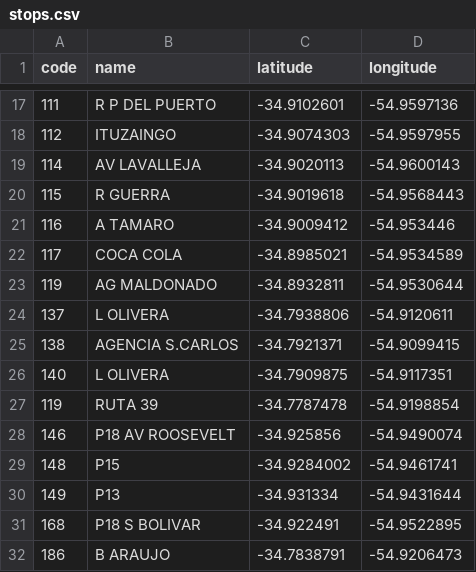
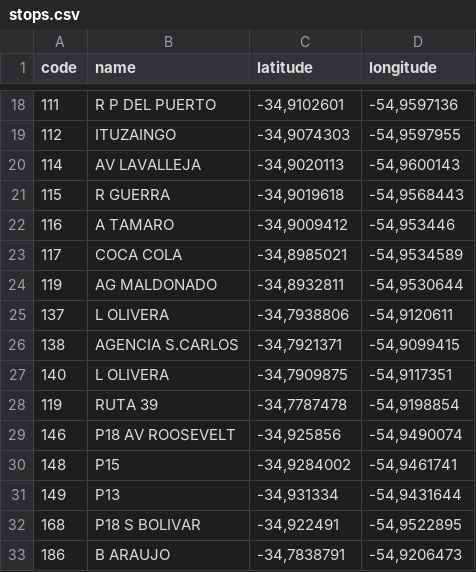
Before and after one commit to Nahuelche13/como_llegar, a CSV file: assets/csv/stops.csv, drawn as a sheet; only a part is shown, gaps mark what is left out; the diff covers the shown part only.

```diff
--- a/assets/csv/stops.csv
+++ b/assets/csv/stops.csv
@@ -17,16 +18,16 @@ code,name,latitude,longitude
-111,R P DEL PUERTO,-34.9102601,-54.9597136
-112,ITUZAINGO,-34.9074303,-54.9597955
-114,AV LAVALLEJA,-34.9020113,-54.9600143
-115,R GUERRA,-34.9019618,-54.9568443
-116,A TAMARO,-34.9009412,-54.953446
-117,COCA COLA,-34.8985021,-54.9534589
-119,AG MALDONADO,-34.8932811,-54.9530644
-137,L OLIVERA,-34.7938806,-54.9120611
-138,AGENCIA S.CARLOS,-34.7921371,-54.9099415
-140,L OLIVERA,-34.7909875,-54.9117351
-119,RUTA 39,-34.7787478,-54.9198854
-146,P18 AV ROOSEVELT,-34.925856,-54.9490074
-148,P15,-34.9284002,-54.9461741
-149,P13,-34.931334,-54.9431644
-168,P18 S BOLIVAR,-34.922491,-54.9522895
-186,B ARAUJO,-34.7838791,-54.9206473
+111,R P DEL PUERTO,"-34,9102601","-54,9597136"
+112,ITUZAINGO,"-34,9074303","-54,9597955"
+114,AV LAVALLEJA,"-34,9020113","-54,9600143"
+115,R GUERRA,"-34,9019618","-54,9568443"
+116,A TAMARO,"-34,9009412","-54,953446"
+117,COCA COLA,"-34,8985021","-54,9534589"
+119,AG MALDONADO,"-34,8932811","-54,9530644"
+137,L OLIVERA,"-34,7938806","-54,9120611"
+138,AGENCIA S.CARLOS,"-34,7921371","-54,9099415"
+140,L OLIVERA,"-34,7909875","-54,9117351"
+119,RUTA 39,"-34,7787478","-54,9198854"
+146,P18 AV ROOSEVELT,"-34,925856","-54,9490074"
+148,P15,"-34,9284002","-54,9461741"
+149,P13,"-34,931334","-54,9431644"
+168,P18 S BOLIVAR,"-34,922491","-54,9522895"
+186,B ARAUJO,"-34,7838791","-54,9206473"
```
Also changed, not shown: 1 added row and 62 edited cells elsewhere in this file.
